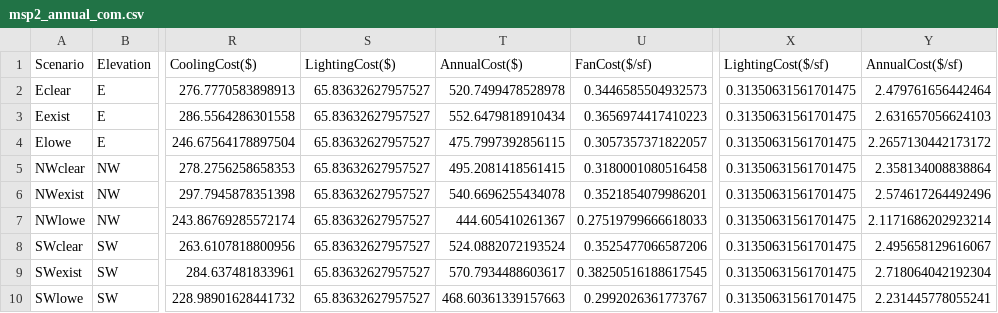
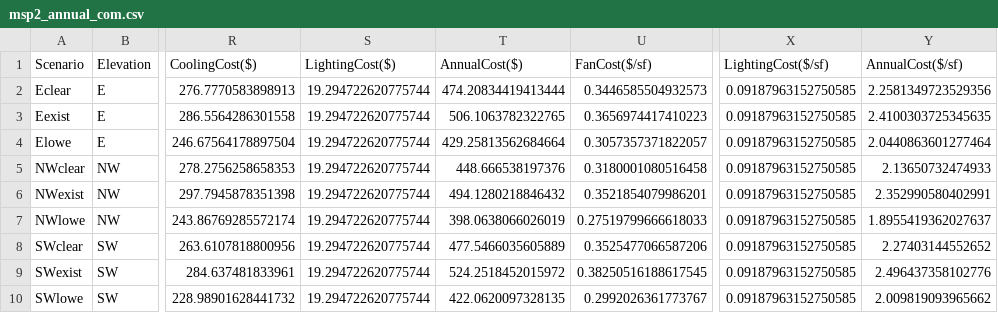
Before and after one commit to klharp/Eplus_Maine, a CSV file: Scraper_Output/msp2_annual_com.csv, drawn as a sheet; only a part is shown, gaps mark what is left out; the diff names each change by its address in the sheet, - before the commit and + after, or states it on an @@ line.

Commit message:
fixed msp lighting conversion

```diff
--- a/Scraper_Output/msp2_annual_com.csv
+++ b/Scraper_Output/msp2_annual_com.csv
-S2:S10 (LightingCost($)): 65.83632627957527
+S2:S10 (LightingCost($)): 19.294722620775744
-T2 (AnnualCost($)): 520.7499478528978
+T2 (AnnualCost($)): 474.20834419413444
-X2:X10 (LightingCost($/sf)): 0.31350631561701475
+X2:X10 (LightingCost($/sf)): 0.09187963152750585
-Y2 (AnnualCost($/sf)): 2.479761656442464
+Y2 (AnnualCost($/sf)): 2.2581349723529356
-T3 (AnnualCost($)): 552.6479818910434
+T3 (AnnualCost($)): 506.1063782322765
-Y3 (AnnualCost($/sf)): 2.631657056624103
+Y3 (AnnualCost($/sf)): 2.4100303725345635
-T4 (AnnualCost($)): 475.7997392856115
+T4 (AnnualCost($)): 429.25813562684664
-Y4 (AnnualCost($/sf)): 2.2657130442173172
+Y4 (AnnualCost($/sf)): 2.0440863601277464
-T5 (AnnualCost($)): 495.2081418561415
+T5 (AnnualCost($)): 448.666538197376
-Y5 (AnnualCost($/sf)): 2.358134008838864
+Y5 (AnnualCost($/sf)): 2.13650732474933
-T6 (AnnualCost($)): 540.6696255434078
+T6 (AnnualCost($)): 494.1280218846432
-Y6 (AnnualCost($/sf)): 2.574617264492496
+Y6 (AnnualCost($/sf)): 2.352990580402991
-T7 (AnnualCost($)): 444.605410261367
+T7 (AnnualCost($)): 398.0638066026019
-Y7 (AnnualCost($/sf)): 2.1171686202923214
+Y7 (AnnualCost($/sf)): 1.8955419362027637
-T8 (AnnualCost($)): 524.0882072193524
+T8 (AnnualCost($)): 477.5466035605889
-Y8 (AnnualCost($/sf)): 2.495658129616067
+Y8 (AnnualCost($/sf)): 2.27403144552652
-T9 (AnnualCost($)): 570.7934488603617
+T9 (AnnualCost($)): 524.2518452015972
-Y9 (AnnualCost($/sf)): 2.718064042192304
+Y9 (AnnualCost($/sf)): 2.496437358102776
-T10 (AnnualCost($)): 468.60361339157663
+T10 (AnnualCost($)): 422.0620097328135
-Y10 (AnnualCost($/sf)): 2.231445778055241
+Y10 (AnnualCost($/sf)): 2.009819093965662
```
Also changed, not shown: Scraper_Output/msp2_deltas_annual_com.csv, 1 other file.
